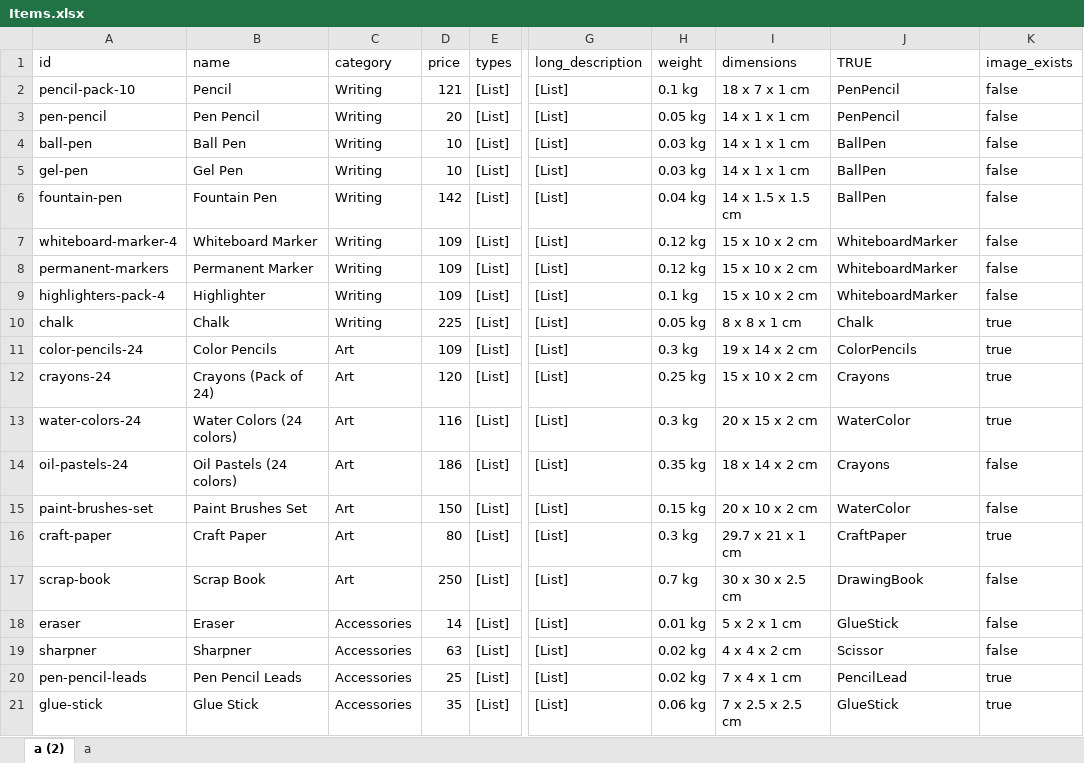
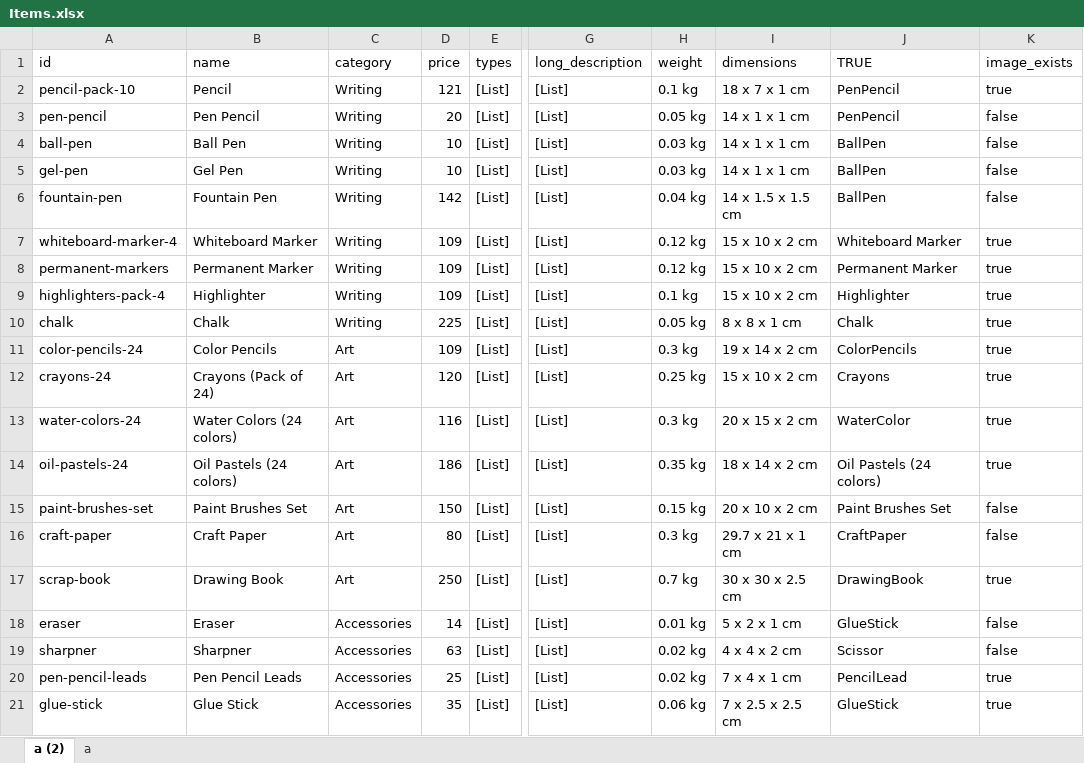
Before and after one commit to qarq90/print-hub, an Excel workbook: src/data/Items.xlsx, sheet a (2), drawn as a sheet; only a part is shown, gaps mark what is left out; values as stored, in another font and other column widths than the file's, no cell formats; table styles not drawn; the diff covers the shown part only; the diff names each change by its address in the sheet, - before the commit and + after, or states it on an @@ line.

Commit message:
Images - 18/09/2025

```diff
--- a/src/data/Items.xlsx (sheet a (2))
+++ b/src/data/Items.xlsx (sheet a (2))
-K2 (image_exists): false
+K2 (image_exists): true
-J7 (TRUE): WhiteboardMarker
+J7 (TRUE): Whiteboard Marker
-K7:K9 (image_exists): false
+K7:K9 (image_exists): true
-J8 (TRUE): WhiteboardMarker
+J8 (TRUE): Permanent Marker
-J9 (TRUE): WhiteboardMarker
+J9 (TRUE): Highlighter
-J14 (TRUE): Crayons
+J14 (TRUE): Oil Pastels (24 colors)
-K14 (image_exists): false
+K14 (image_exists): true
-J15 (TRUE): WaterColor
+J15 (TRUE): Paint Brushes Set
-K16 (image_exists): true
+K16 (image_exists): false
-B17 (name): Scrap Book
+B17 (name): Drawing Book
-K17 (image_exists): false
+K17 (image_exists): true
```
Also changed, not shown: 9 edited cells elsewhere in this sheet, cell formats, 3 other files.
